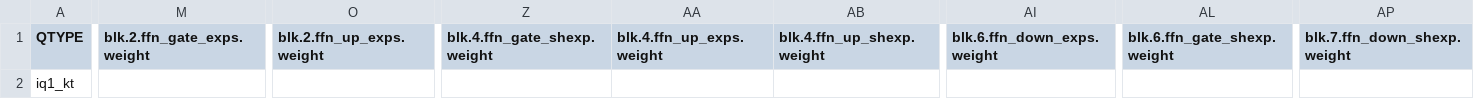
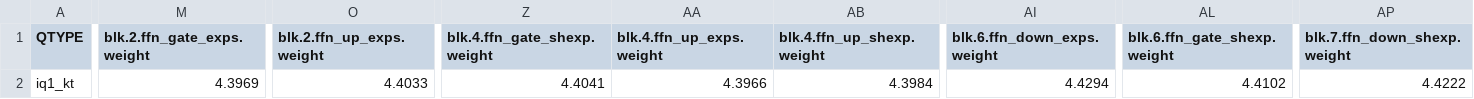
Before and after one commit to Thireus/GGUF-Tool-Suite, a CSV file: models/Kimi-K2-Instruct/ppl_results.csv (was models/Kimi-K2-Instruct/ppl_results_partial.csv), drawn as a sheet; only a part is shown, gaps mark what is left out; the diff covers the shown part only; the diff names each change by its address in the sheet, - before the commit and + after, or states it on an @@ line.

Commit message:
Kimi calibration data completed

```diff
--- a/models/Kimi-K2-Instruct/ppl_results_partial.csv
+++ b/models/Kimi-K2-Instruct/ppl_results.csv
-M2 (blk.2.ffn_gate_exps.weight): (empty)
+M2 (blk.2.ffn_gate_exps.weight): 4.3969
-O2 (blk.2.ffn_up_exps.weight): (empty)
+O2 (blk.2.ffn_up_exps.weight): 4.4033
-Z2 (blk.4.ffn_gate_shexp.weight): (empty)
+Z2 (blk.4.ffn_gate_shexp.weight): 4.4041
-AA2 (blk.4.ffn_up_exps.weight): (empty)
+AA2 (blk.4.ffn_up_exps.weight): 4.3966
-AB2 (blk.4.ffn_up_shexp.weight): (empty)
+AB2 (blk.4.ffn_up_shexp.weight): 4.3984
-AI2 (blk.6.ffn_down_exps.weight): (empty)
+AI2 (blk.6.ffn_down_exps.weight): 4.4294
-AL2 (blk.6.ffn_gate_shexp.weight): (empty)
+AL2 (blk.6.ffn_gate_shexp.weight): 4.4102
-AP2 (blk.7.ffn_down_shexp.weight): (empty)
+AP2 (blk.7.ffn_down_shexp.weight): 4.4222
```
Also changed, not shown: 36 edited cells elsewhere in this file, 4 other files.
